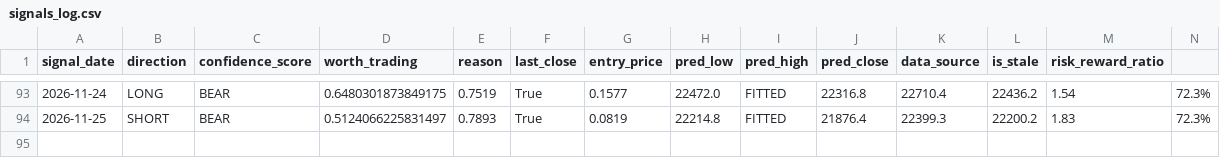
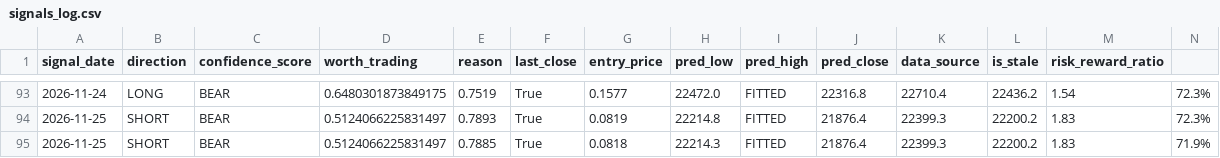
Before and after one commit to curvehen/H.S.I.P, a CSV file: predictions/signals_log.csv, drawn as a sheet; only a part is shown, gaps mark what is left out.

```diff
--- a/predictions/signals_log.csv
+++ b/predictions/signals_log.csv
@@ -94 +94,2 @@ signal_date,direction,confidence_score,worth_trading,reason,last_close,entry_pri
 2026-11-25,SHORT,BEAR,0.5124066225831497,0.7893,True,0.0819,22214.8,FITTED,21876.4,22399.3,22200.2,1.83,72.3%
+2026-11-25,SHORT,BEAR,0.5124066225831497,0.7885,True,0.0818,22214.3,FITTED,21876.4,22399.3,22200.2,1.83,71.9%
```
Also changed, not shown: data/0005_HK_last_good.csv, data/0016_HK_last_good.csv, 29 other files.
